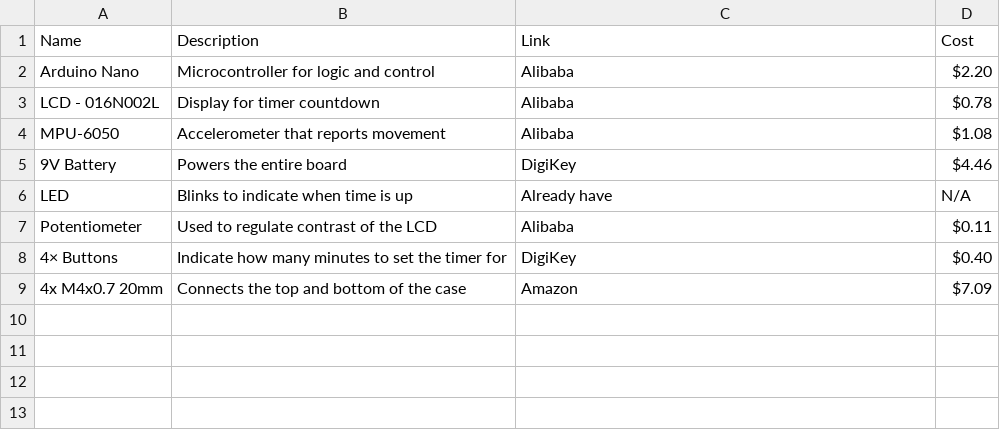
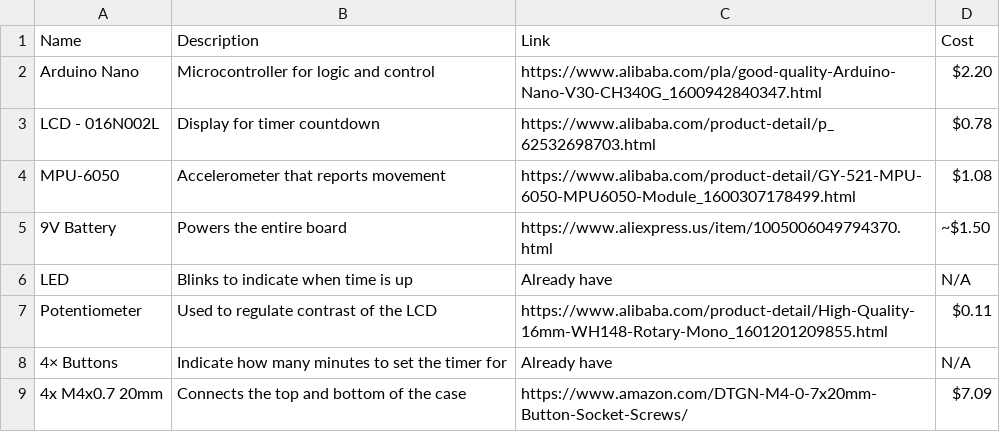
Before and after one commit to mjc180501/BathroomTimer, a CSV file: BOM.csv, drawn as a sheet.

Commit message:
Update BOM.csv

```diff
--- a/BOM.csv
+++ b/BOM.csv
@@ -1,9 +1,9 @@
 Name,Description,Link,Cost
-Arduino Nano,Microcontroller for logic and control,Alibaba,$2.20
-LCD - 016N002L,Display for timer countdown,Alibaba,$0.78
-MPU-6050,Accelerometer that reports movement,Alibaba,$1.08
-9V Battery,Powers the entire board,DigiKey,$4.46
+Arduino Nano,Microcontroller for logic and control,https://www.alibaba.com/pla/good-quality-Arduino-Nano-V30-CH340G_1600942840347.html,$2.20
+LCD - 016N002L,Display for timer countdown,https://www.alibaba.com/product-detail/p_62532698703.html,$0.78
+MPU-6050,Accelerometer that reports movement,https://www.alibaba.com/product-detail/GY-521-MPU-6050-MPU6050-Module_1600307178499.html,$1.08
+9V Battery,Powers the entire board,https://www.aliexpress.us/item/1005006049794370.html,~$1.50
 LED,Blinks to indicate when time is up,Already have,N/A
-Potentiometer,Used to regulate contrast of the LCD,Alibaba,$0.11
-4× Buttons,Indicate how many minutes to set the timer for,DigiKey,$0.40
-4x M4x0.7 20mm,Connects the top and bottom of the case,Amazon,$7.09
+Potentiometer,Used to regulate contrast of the LCD,https://www.alibaba.com/product-detail/High-Quality-16mm-WH148-Rotary-Mono_1601201209855.html,$0.11
+4× Buttons,Indicate how many minutes to set the timer for,Already have,N/A
+4x M4x0.7 20mm,Connects the top and bottom of the case,https://www.amazon.com/DTGN-M4-0-7x20mm-Button-Socket-Screws/,$7.09
```
